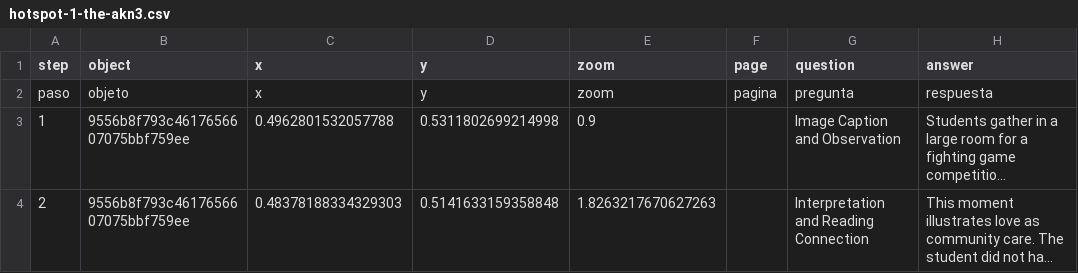
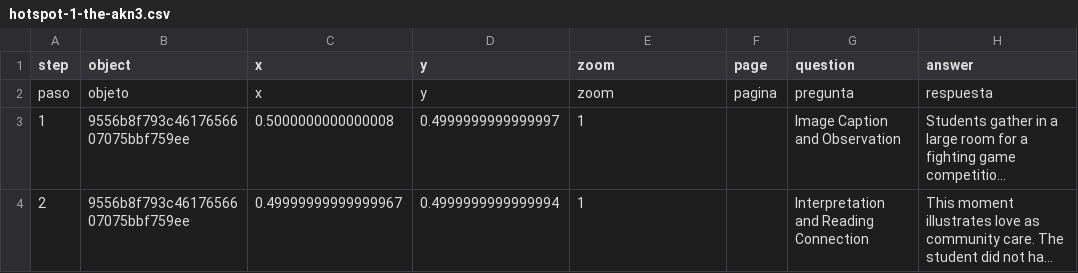
Before and after one commit to nootYZ/james-yuan, a CSV file: telar-content/spreadsheets/hotspot-1-the-akn3.csv, drawn as a sheet; only a part is shown; long unchanged cells end in …; the diff covers the shown part only; the diff names each change by its address in the sheet, - before the commit and + after, or states it on an @@ line.

```diff
--- a/telar-content/spreadsheets/hotspot-1-the-akn3.csv
+++ b/telar-content/spreadsheets/hotspot-1-the-akn3.csv
-C3 (x): 0.4962801532057788
+C3 (x): 0.5000000000000008
-D3 (y): 0.5311802699214998
+D3 (y): 0.4999999999999997
-E3 (zoom): 0.9
+E3 (zoom): 1
-C4 (x): 0.48378188334329303
+C4 (x): 0.49999999999999967
-D4 (y): 0.5141633159358848
+D4 (y): 0.4999999999999994
-E4 (zoom): 1.8263217670627263
+E4 (zoom): 1
```
Also changed, not shown: 1 added row and 3 edited cells elsewhere in this file, telar-content/spreadsheets/conclusion-xumb.csv, telar-content/spreadsheets/love-as-a-6zy4.csv, 3 other files.
